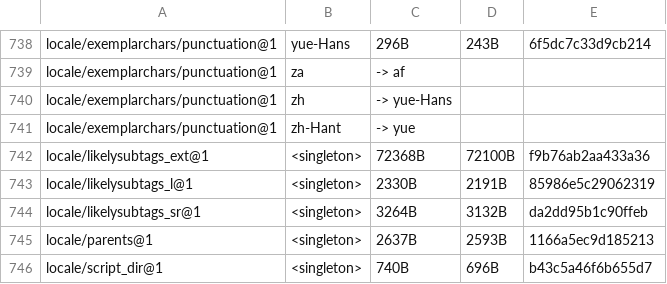
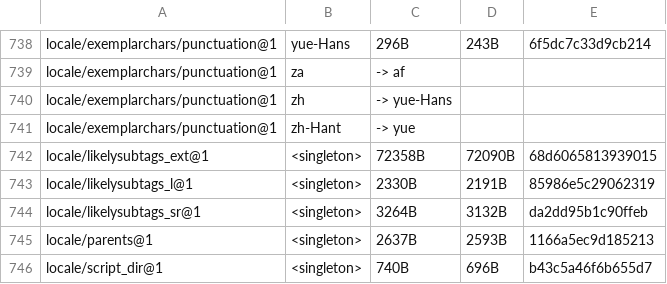
Before and after one commit to unicode-org/icu4x, a CSV file: provider/data/locale/fingerprints.csv, drawn as a sheet; only a part is shown, gaps mark what is left out.

```diff
--- a/provider/data/locale/fingerprints.csv
+++ b/provider/data/locale/fingerprints.csv
@@ -741,3 +741,3 @@ locale/exemplarchars/punctuation@1, zh, -> yue-Hans
 locale/exemplarchars/punctuation@1, zh-Hant, -> yue
-locale/likelysubtags_ext@1, <singleton>, 72368B, 72100B, f9b76ab2aa433a36
+locale/likelysubtags_ext@1, <singleton>, 72358B, 72090B, 68d6065813939015
 locale/likelysubtags_l@1, <singleton>, 2330B, 2191B, 85986e5c29062319
```
Also changed, not shown: 41 other files.
